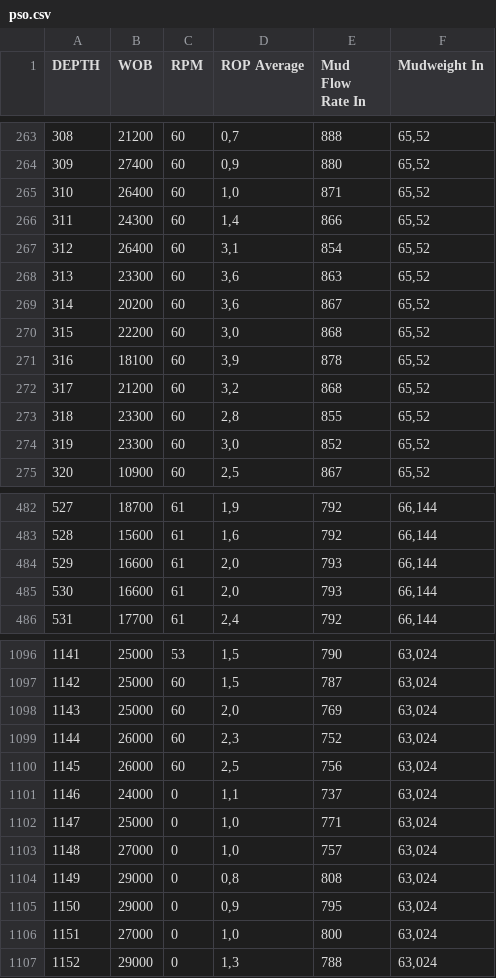
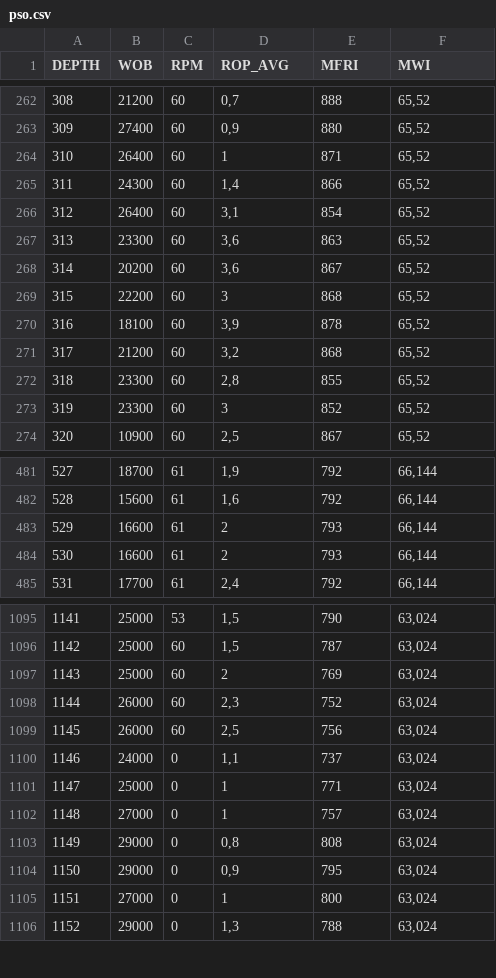
Before and after one commit to rivaldiazh/pso, a CSV file: pso.csv, drawn as a sheet; only a part is shown, gaps mark what is left out; addresses are those after the commit; the diff covers the shown part only; the diff names each change by its address in the sheet, - before the commit and + after, or states it on an @@ line.

```diff
--- a/pso.csv
+++ b/pso.csv
-D1: ROP Average
+D1: ROP_AVG
-E1: Mud Flow Rate In
+E1: MFRI
-F1: Mudweight In
+F1: MWI
-D264 (ROP_AVG): 1,0
+D264 (ROP_AVG): 1
-D269 (ROP_AVG): 3,0
+D269 (ROP_AVG): 3
-D273 (ROP_AVG): 3,0
+D273 (ROP_AVG): 3
-D483:D484 (ROP_AVG): 2,0
+D483:D484 (ROP_AVG): 2
-D1097 (ROP_AVG): 2,0
+D1097 (ROP_AVG): 2
-D1101:D1102 (ROP_AVG): 1,0
+D1101:D1102 (ROP_AVG): 1
-D1105 (ROP_AVG): 1,0
+D1105 (ROP_AVG): 1
```
Also changed, not shown: 1 removed row and 122 edited cells elsewhere in this file.
